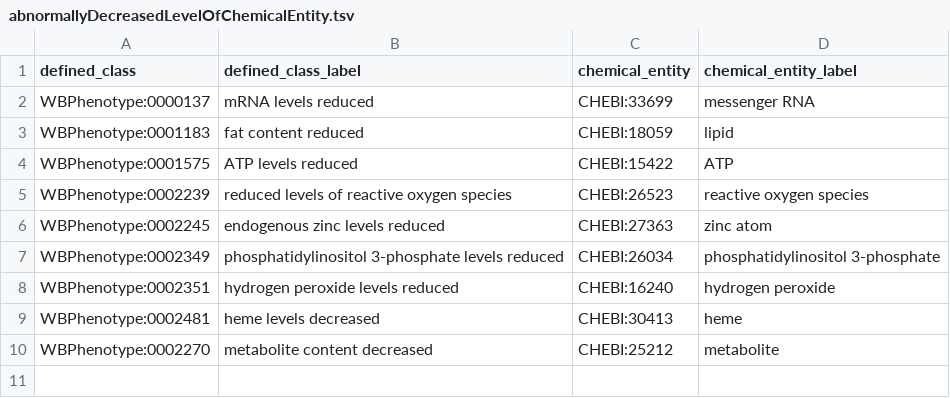
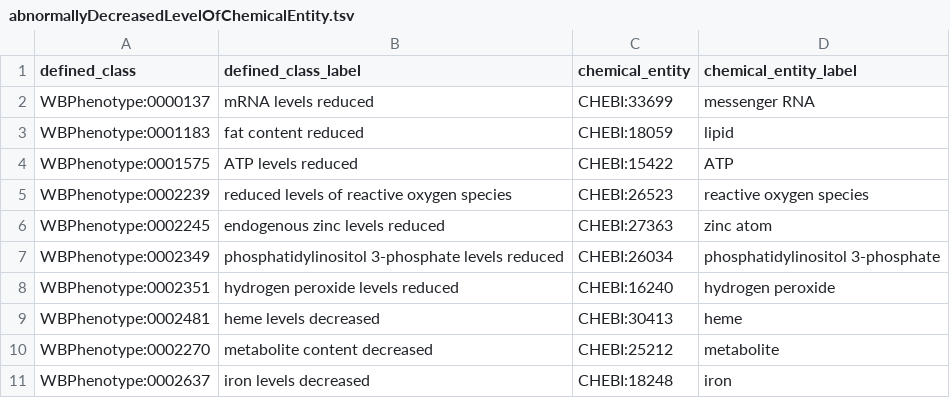
Before and after one commit to obophenotype/c-elegans-phenotype-ontology, a TSV file: src/patterns/data/default/abnormallyDecreasedLevelOfChemicalEntity.tsv, drawn as a sheet; the diff names each change by its address in the sheet, - before the commit and + after, or states it on an @@ line.

Commit message:
Added chromatin detachment and iron levels decreased terms

```diff
--- a/src/patterns/data/default/abnormallyDecreasedLevelOfChemicalEntity.tsv
+++ b/src/patterns/data/default/abnormallyDecreasedLevelOfChemicalEntity.tsv
+row 11: WBPhenotype:0002637 | iron levels decreased | CHEBI:18248 | iron
```
Also changed, not shown: 4 other files.
